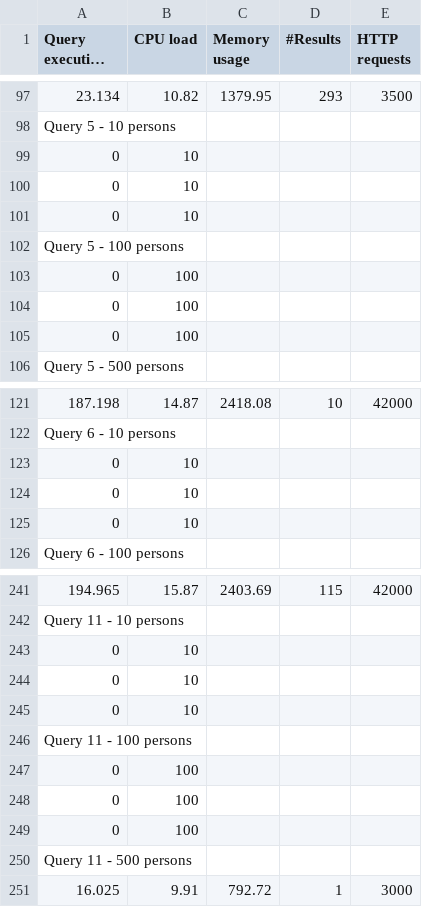
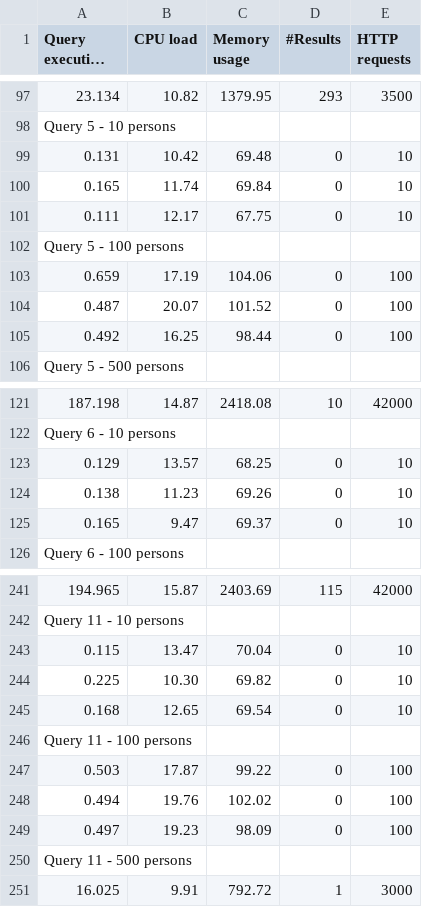
Before and after one commit to thomasdevriese/comunica, a CSV file: results_default.csv, drawn as a sheet; only a part is shown, gaps mark what is left out; long unchanged cells end in …; removed rows and columns are numbered as before the commit, all else as after; the diff covers the shown part only; the diff names each change by its address in the sheet, - before the commit and + after, or states it on an @@ line.

```diff
--- a/results_default.csv
+++ b/results_default.csv
-row 99: 0 | 10
-row 100: 0 | 10
-row 101: 0 | 10
+row 99: 0.131 | 10.42 | 69.48 | 0 | 10
+row 100: 0.165 | 11.74 | 69.84 | 0 | 10
+row 101: 0.111 | 12.17 | 67.75 | 0 | 10
-row 103: 0 | 100
-row 104: 0 | 100
-row 105: 0 | 100
+row 103: 0.659 | 17.19 | 104.06 | 0 | 100
+row 104: 0.487 | 20.07 | 101.52 | 0 | 100
+row 105: 0.492 | 16.25 | 98.44 | 0 | 100
-row 123: 0 | 10
-row 124: 0 | 10
-row 125: 0 | 10
+row 123: 0.129 | 13.57 | 68.25 | 0 | 10
+row 124: 0.138 | 11.23 | 69.26 | 0 | 10
+row 125: 0.165 | 9.47 | 69.37 | 0 | 10
-row 243: 0 | 10
-row 244: 0 | 10
-row 245: 0 | 10
+row 243: 0.115 | 13.47 | 70.04 | 0 | 10
+row 244: 0.225 | 10.30 | 69.82 | 0 | 10
+row 245: 0.168 | 12.65 | 69.54 | 0 | 10
-row 247: 0 | 100
-row 248: 0 | 100
-row 249: 0 | 100
+row 247: 0.503 | 17.87 | 99.22 | 0 | 100
+row 248: 0.494 | 19.76 | 102.02 | 0 | 100
+row 249: 0.497 | 19.23 | 98.09 | 0 | 100
```
Also changed, not shown: 6 added rows and 6 removed rows elsewhere in this file, results_amf.csv, 5 other files.
